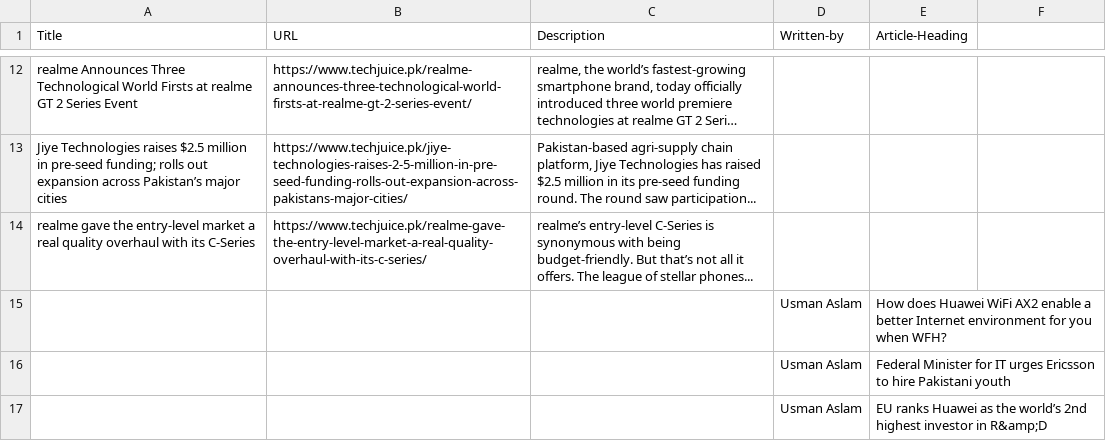
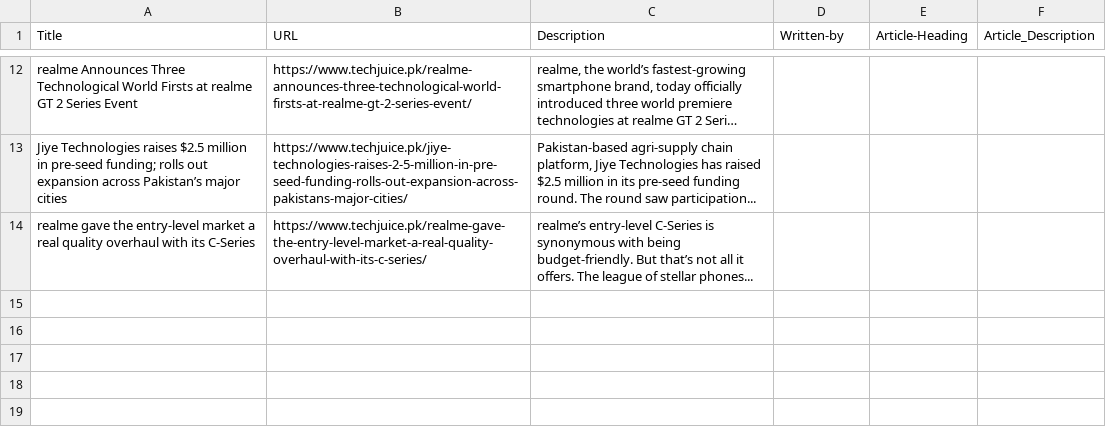
Before and after one commit to Hassan-Khan1/PlaywRight, a CSV file: Tech-Juice-xpath.csv, drawn as a sheet; only a part is shown, gaps mark what is left out; long unchanged cells end in …; the diff names each change by its address in the sheet, - before the commit and + after, or states it on an @@ line.

Commit message:
Working On Xpath

```diff
--- a/Tech-Juice-xpath.csv
+++ b/Tech-Juice-xpath.csv
-F1: (empty)
+F1: Article_Description
-row 15:  |  |  | Usman Aslam | How does Huawei WiFi AX2 enable a better Internet environment for you when WFH?
-row 16:  |  |  | Usman Aslam | Federal Minister for IT urges Ericsson to hire Pakistani youth
-row 17:  |  |  | Usman Aslam | EU ranks Huawei as the world’s 2nd highest investor in R&amp;D
```
Also changed, not shown: 2 other files.
